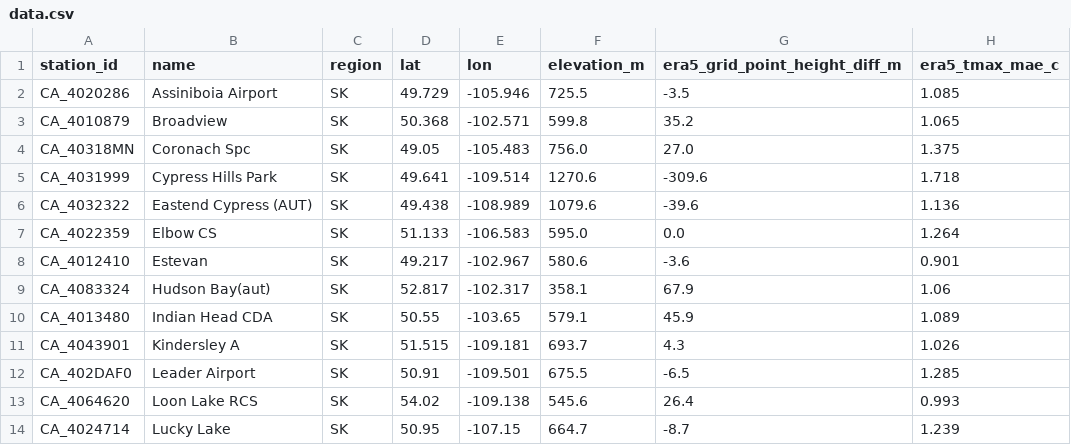
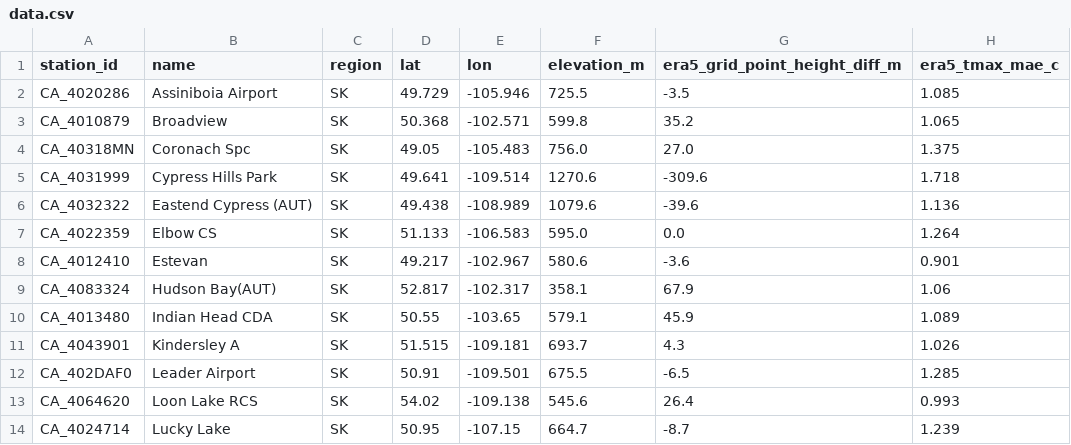
Before and after one commit to Sazonov-P/free-weather-data-scorecard, a CSV file: canada/saskatchewan/data.csv, drawn as a sheet; only a part is shown; the diff names each change by its address in the sheet, - before the commit and + after, or states it on an @@ line.

```diff
--- a/canada/saskatchewan/data.csv
+++ b/canada/saskatchewan/data.csv
-B9 (name): Hudson Bay(aut)
+B9 (name): Hudson Bay(AUT)
```
Also changed, not shown: canada/alberta/data.csv, canada/quebec/data.csv, 45 other files.
